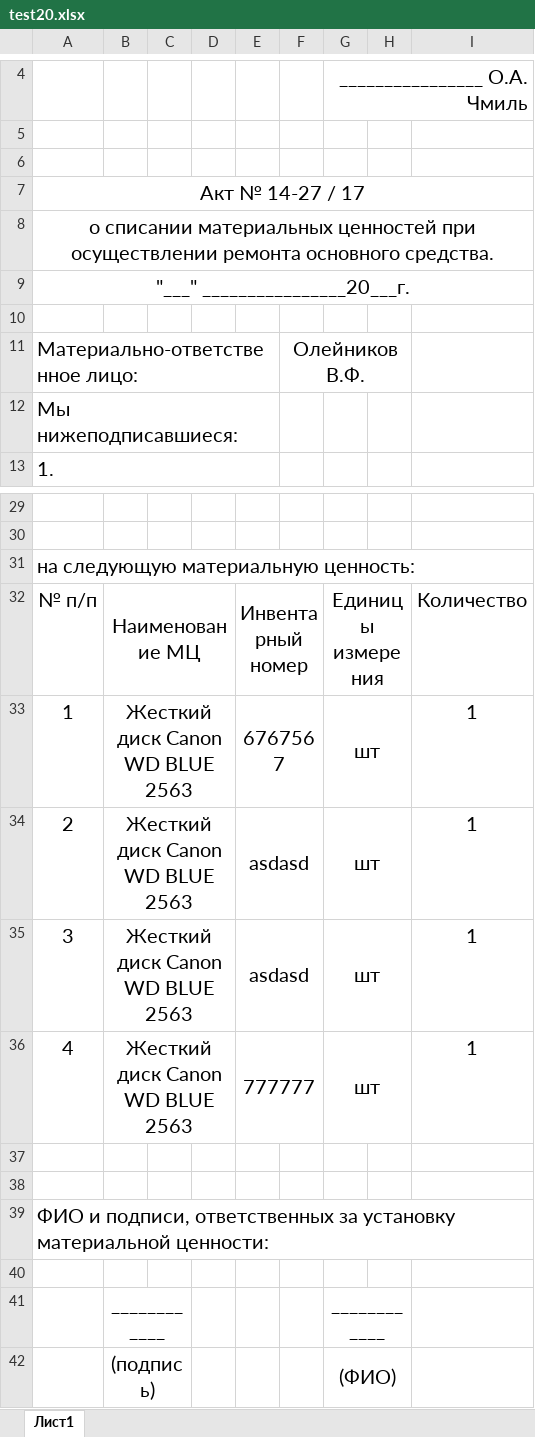
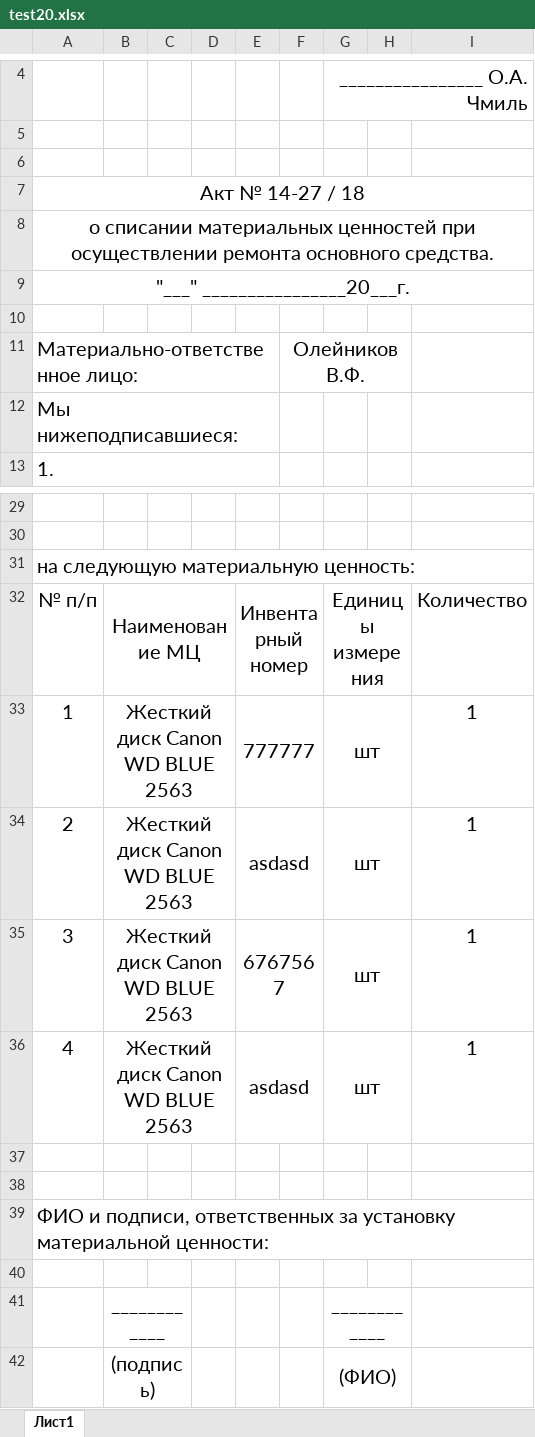
Before and after one commit to LaPesadilla-rus/test_sklad, an Excel workbook: backend/docs/test20.xlsx, sheet Лист1, drawn as a sheet; only a part is shown, gaps mark what is left out; values as stored, in another font and other column widths than the file's, no borders; the diff names each change by its address in the sheet, - before the commit and + after, or states it on an @@ line.

Commit message:
Update test20.xlsx

```diff
--- a/backend/docs/test20.xlsx (sheet Лист1)
+++ b/backend/docs/test20.xlsx (sheet Лист1)
-A7: Акт № 14-27 / 17
+A7: Акт № 14-27 / 18
-E33: 6767567
+E33: 777777
-E35: asdasd
+E35: 6767567
-E36: 777777
+E36: asdasd
```
